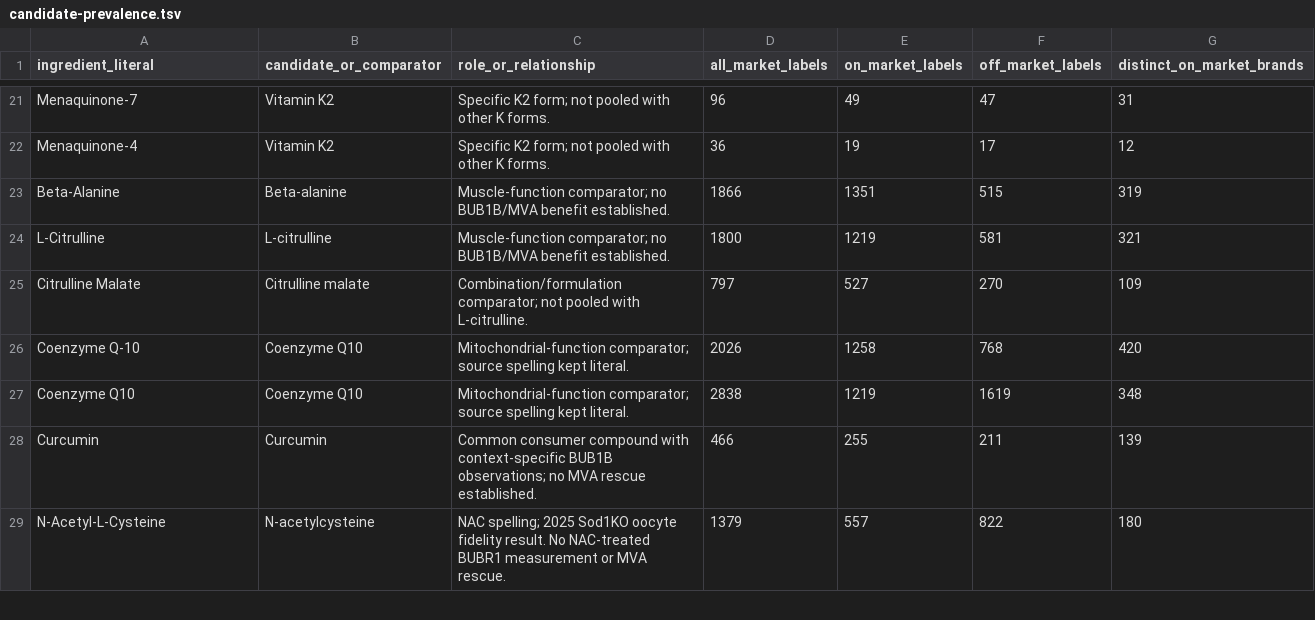
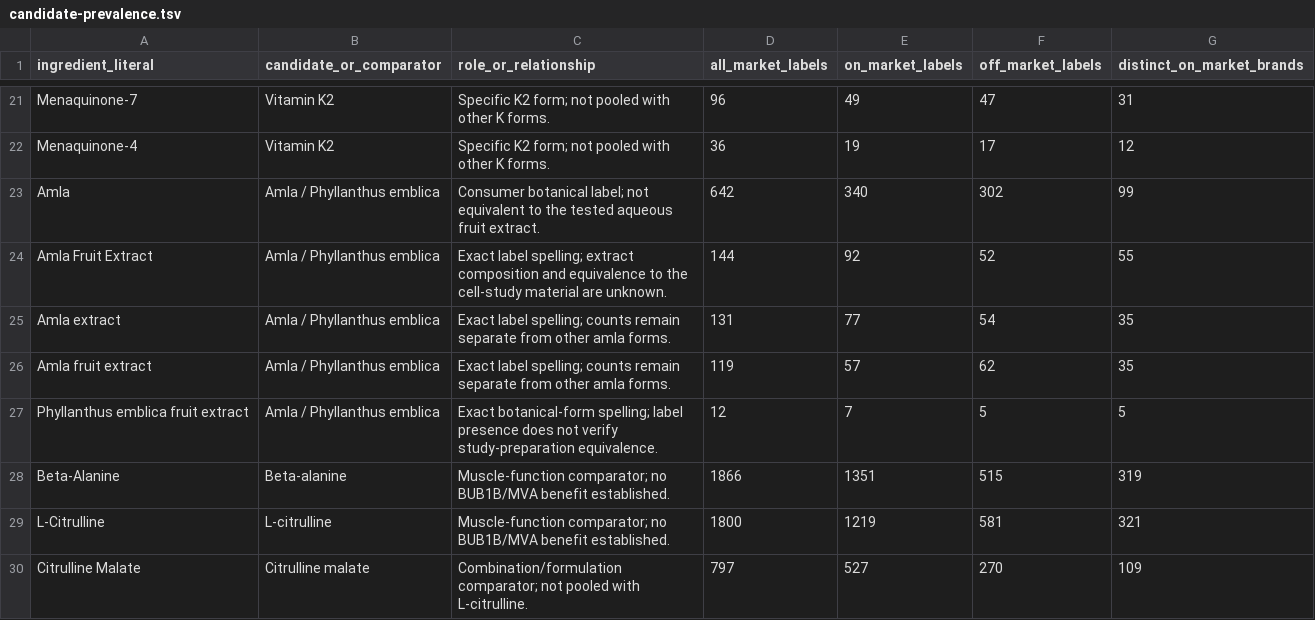
Before and after one commit to EternaPeptix/mva-hackathon, a TSV file: workflow/track2-drug-census/dsld-label-prevalence/candidate-prevalence.tsv, drawn as a sheet; only a part is shown, gaps mark what is left out; the shorter side is filled out with more unchanged rows; the diff names each change by its address in the sheet, - before the commit and + after, or states it on an @@ line.

Commit message:
Add amla as consumer-derived fidelity challenger

```diff
--- a/workflow/track2-drug-census/dsld-label-prevalence/candidate-prevalence.tsv
+++ b/workflow/track2-drug-census/dsld-label-prevalence/candidate-prevalence.tsv
+row 23: Amla | Amla / Phyllanthus emblica | Consumer botanical label; not equivalent to the tested aqueous fruit extract. | 642 | 340 | 302 | 99
+row 24: Amla Fruit Extract | Amla / Phyllanthus emblica | Exact label spelling; extract composition and equivalence to the cell-study material are unknown. | 144 | 92 | 52 | 55
+row 25: Amla extract | Amla / Phyllanthus emblica | Exact label spelling; counts remain separate from other amla forms. | 131 | 77 | 54 | 35
+row 26: Amla fruit extract | Amla / Phyllanthus emblica | Exact label spelling; counts remain separate from other amla forms. | 119 | 57 | 62 | 35
+row 27: Phyllanthus emblica fruit extract | Amla / Phyllanthus emblica | Exact botanical-form spelling; label presence does not verify study-preparation equivalence. | 12 | 7 | 5 | 5
```
Also changed, not shown: workflow/track2-drug-census/dsld-label-prevalence/candidate-terms.tsv, 5 other files.
